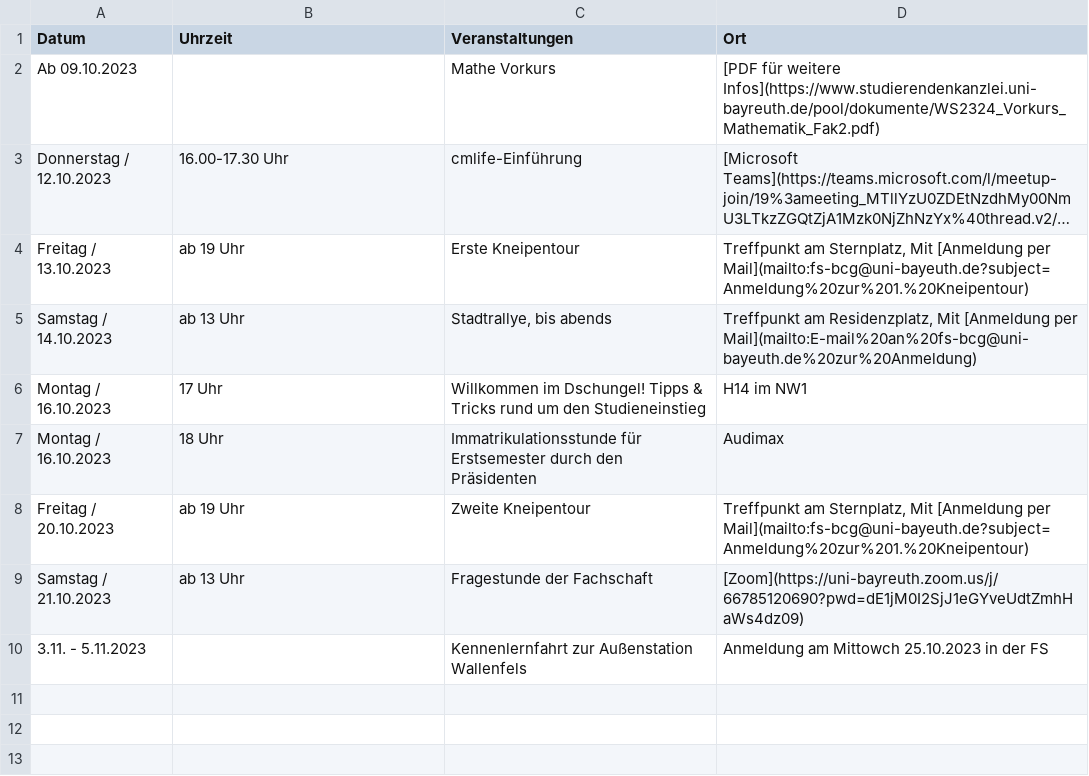
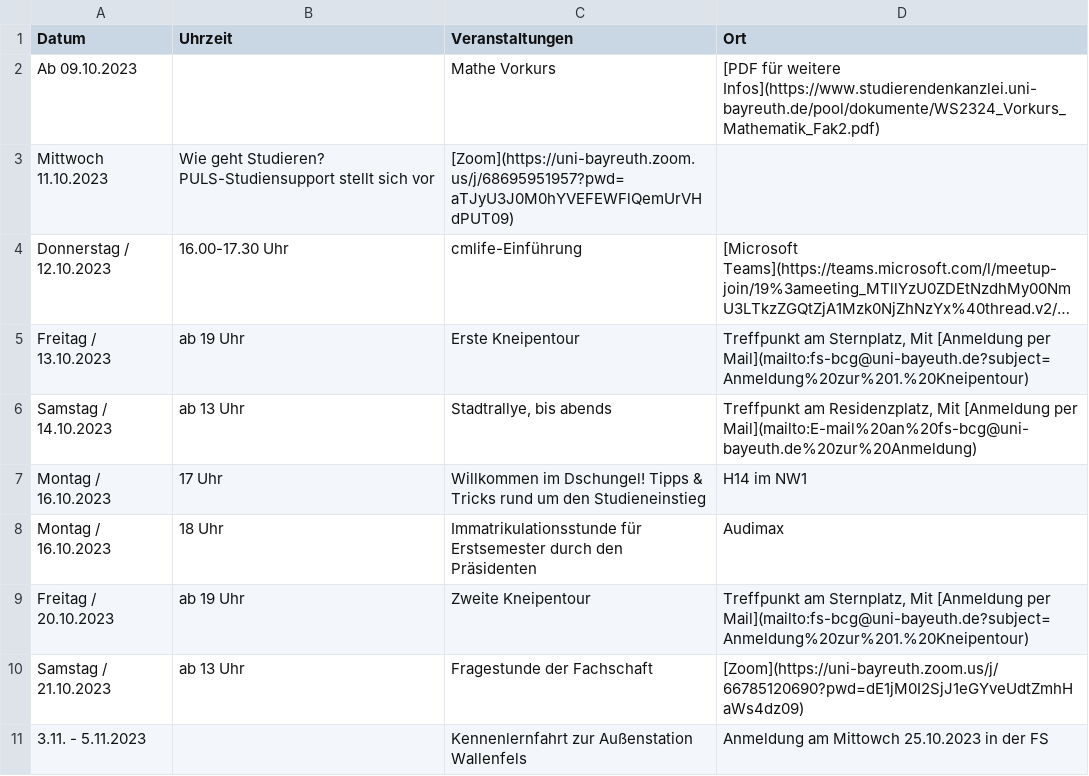
Before and after one commit to fsbcg-ubt/erstizeitung, a CSV file: data/termine-erstiveranstaltungen.csv, drawn as a sheet; long unchanged cells end in …; the diff names each change by its address in the sheet, - before the commit and + after, or states it on an @@ line.

Commit message:
daten ergänzt

```diff
--- a/data/termine-erstiveranstaltungen.csv
+++ b/data/termine-erstiveranstaltungen.csv
+row 3: Mittwoch 11.10.2023 | Wie geht Studieren? PULS-Studiensupport stellt sich vor | [Zoom](https://uni-bayreuth.zoom.us/j/68695951957?pwd=aTJyU3J0M0hYVEFEWFlQemUrVHdPUT09)
```
